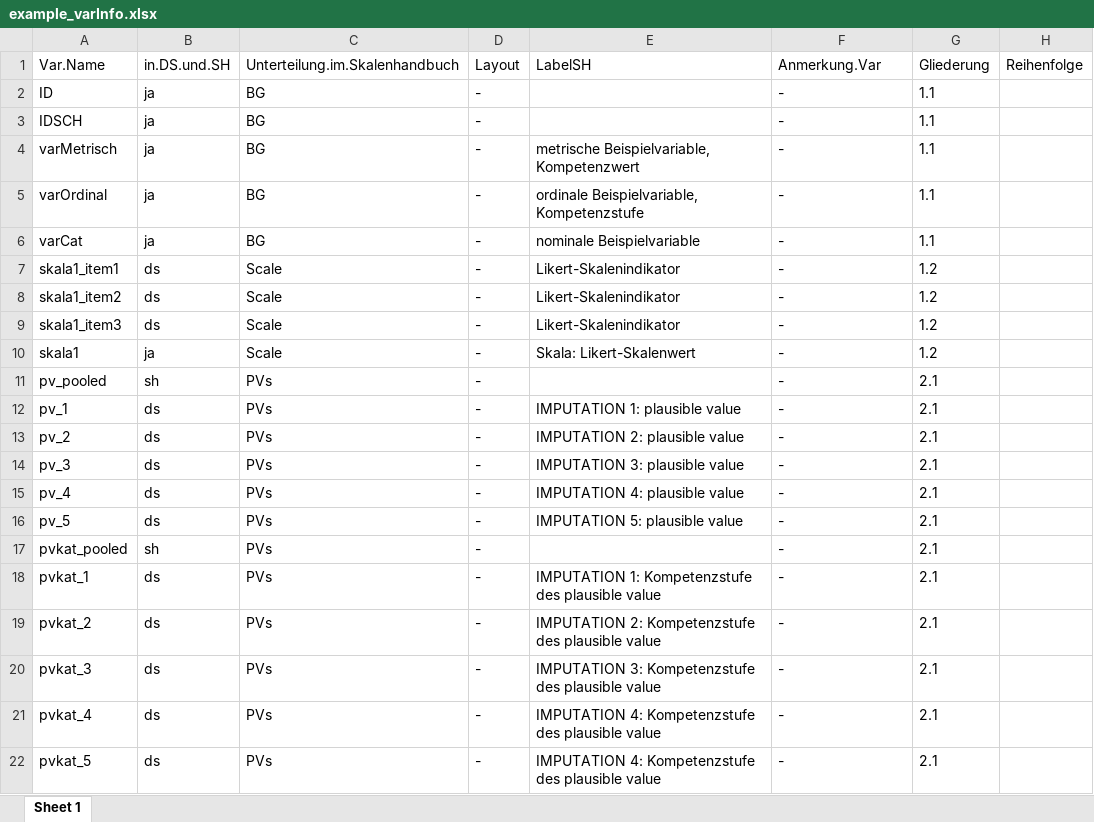
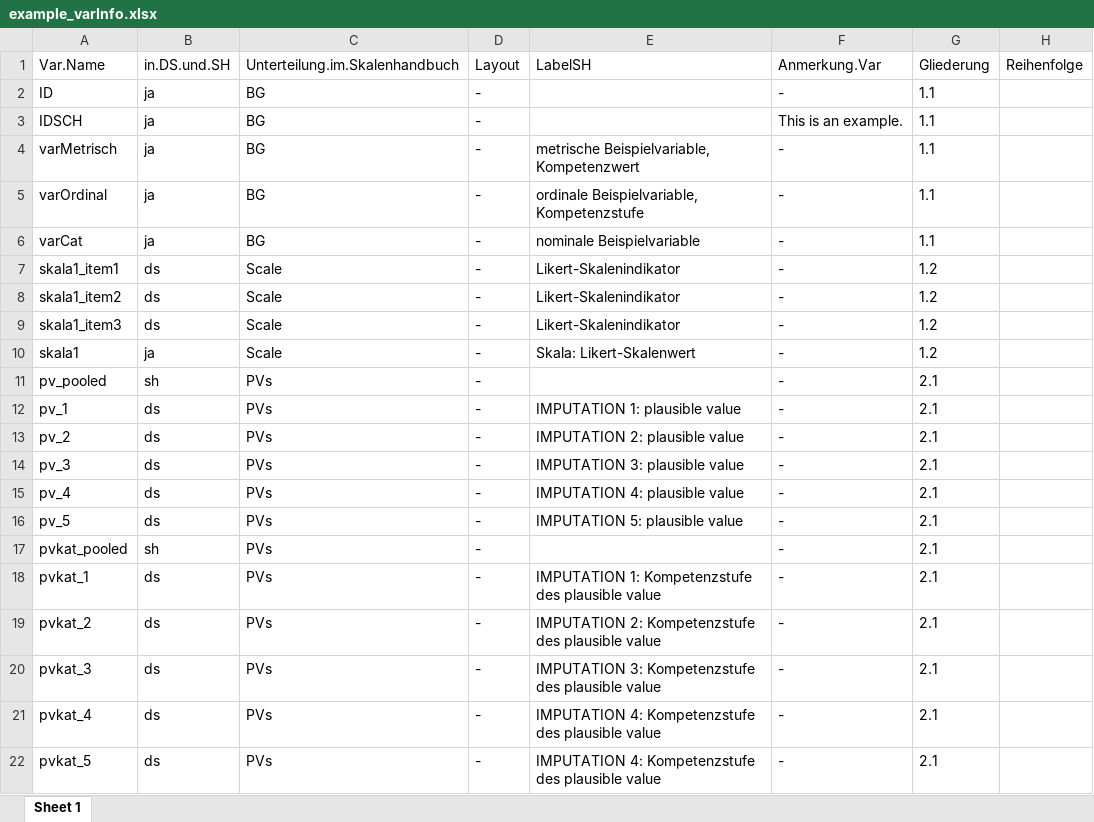
Before and after one commit to beckerbenj/eatCodebook, an Excel workbook: inst/extdata/example_varInfo.xlsx, sheet Sheet 1, drawn as a sheet; only a part is shown; values as stored, in another font and other column widths than the file's, no borders; the diff names each change by its address in the sheet, - before the commit and + after, or states it on an @@ line.

```diff
--- a/inst/extdata/example_varInfo.xlsx (sheet Sheet 1)
+++ b/inst/extdata/example_varInfo.xlsx (sheet Sheet 1)
-F3: -
+F3: This is an example.
```
Also changed, not shown: 4 other files.
